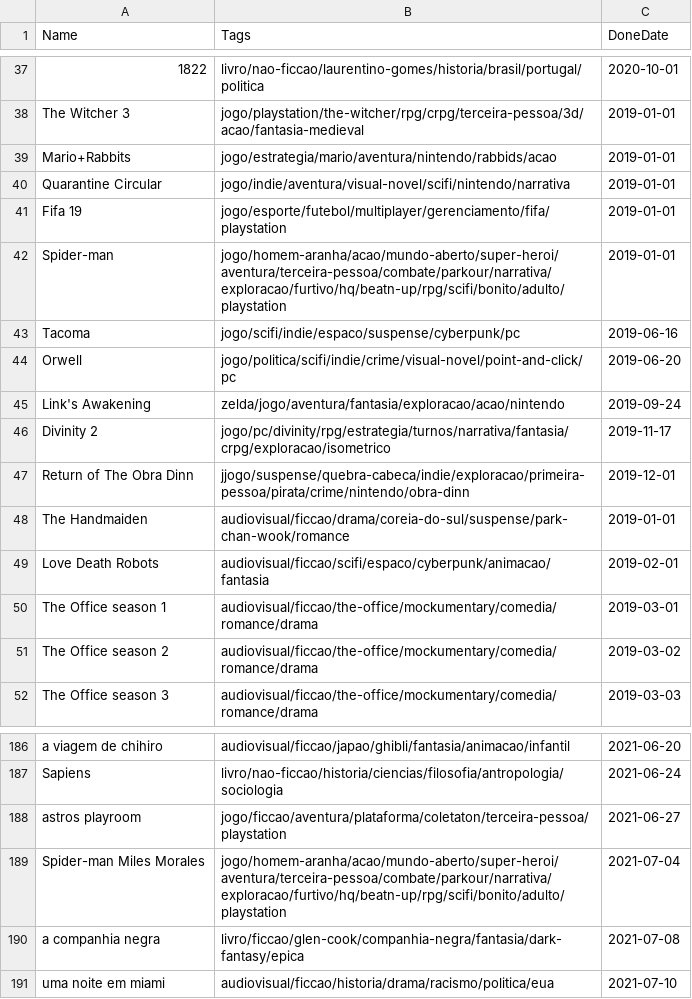
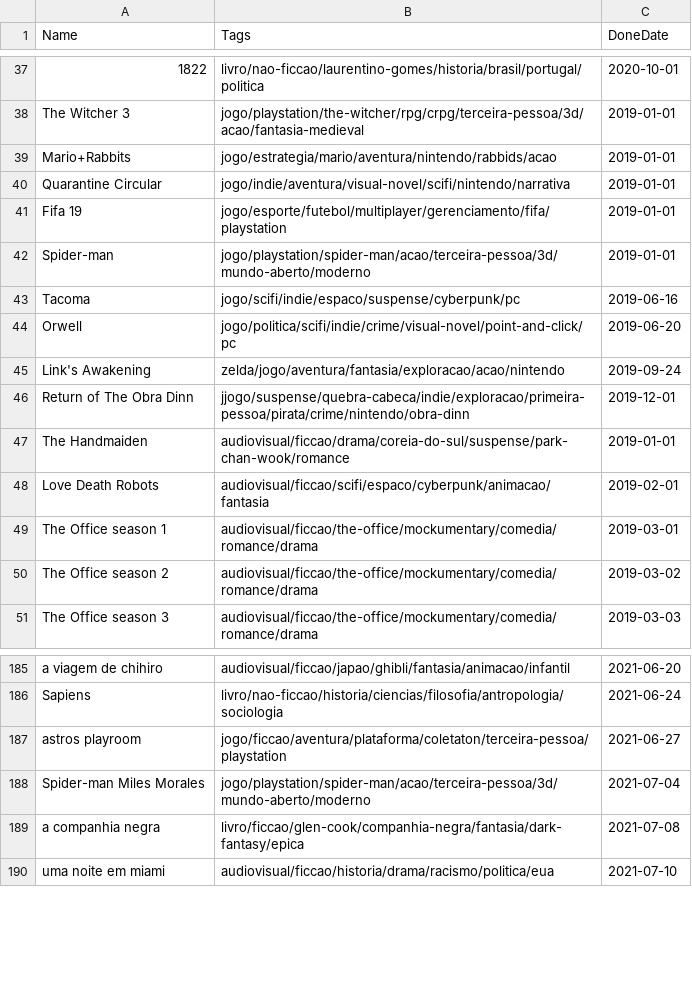
Before and after one commit to matheusmco/EntertainmentChooser, a CSV file: items/doneItems.csv, drawn as a sheet; only a part is shown, gaps mark what is left out.

Commit message:
feat:added new tags to some items

```diff
--- a/items/doneItems.csv
+++ b/items/doneItems.csv
@@ -41,3 +41,3 @@ Quarantine Circular,jogo/indie/aventura/visual-novel/scifi/nintendo/narrativa,20
 Fifa 19,jogo/esporte/futebol/multiplayer/gerenciamento/fifa/playstation,2019-01-01
-Spider-man,jogo/homem-aranha/acao/mundo-aberto/super-heroi/aventura/terceira-pessoa/combate/parkour/narrativa/exploracao/furtivo/hq/beatn-up/rpg/scifi/bonito/adulto/playstation,2019-01-01
+Spider-man,jogo/playstation/spider-man/acao/terceira-pessoa/3d/mundo-aberto/moderno,2019-01-01
 Tacoma,jogo/scifi/indie/espaco/suspense/cyberpunk/pc,2019-06-16
@@ -45,3 +45,2 @@ Orwell,jogo/politica/scifi/indie/crime/visual-novel/point-and-click/pc,2019-06-2
 Link's Awakening,zelda/jogo/aventura/fantasia/exploracao/acao/nintendo,2019-09-24
-Divinity 2,jogo/pc/divinity/rpg/estrategia/turnos/narrativa/fantasia/crpg/exploracao/isometrico,2019-11-17
 Return of The Obra Dinn,jjogo/suspense/quebra-cabeca/indie/exploracao/primeira-pessoa/pirata/crime/nintendo/obra-dinn,2019-12-01
@@ -188,3 +187,3 @@ Sapiens,livro/nao-ficcao/historia/ciencias/filosofia/antropologia/sociologia,202
 astros playroom,jogo/ficcao/aventura/plataforma/coletaton/terceira-pessoa/playstation,2021-06-27
-Spider-man Miles Morales,jogo/homem-aranha/acao/mundo-aberto/super-heroi/aventura/terceira-pessoa/combate/parkour/narrativa/exploracao/furtivo/hq/beatn-up/rpg/scifi/bonito/adulto/playstation,2021-07-04
+Spider-man Miles Morales,jogo/playstation/spider-man/acao/terceira-pessoa/3d/mundo-aberto/moderno,2021-07-04
 a companhia negra,livro/ficcao/glen-cook/companhia-negra/fantasia/dark-fantasy/epica,2021-07-08
```
Also changed, not shown: items/backlogItems.csv.
